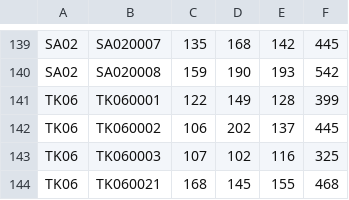
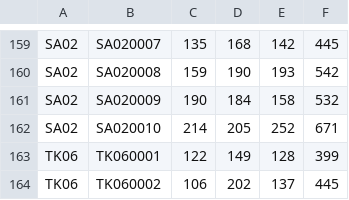
Before and after one commit to takehiko2324/ranking2026, a CSV file: check.csv, drawn as a sheet; only a part is shown, gaps mark what is left out; the shorter side is filled out with more unchanged rows; the diff covers the shown part only; the diff names each change by its address in the sheet, - before the commit and + after, or states it on an @@ line.

```diff
--- a/check.csv
+++ b/check.csv
+row 161: SA02 | SA020009 | 190 | 184 | 158 | 532
+row 162: SA02 | SA020010 | 214 | 205 | 252 | 671
```
Also changed, not shown: 20 added rows elsewhere in this file.
